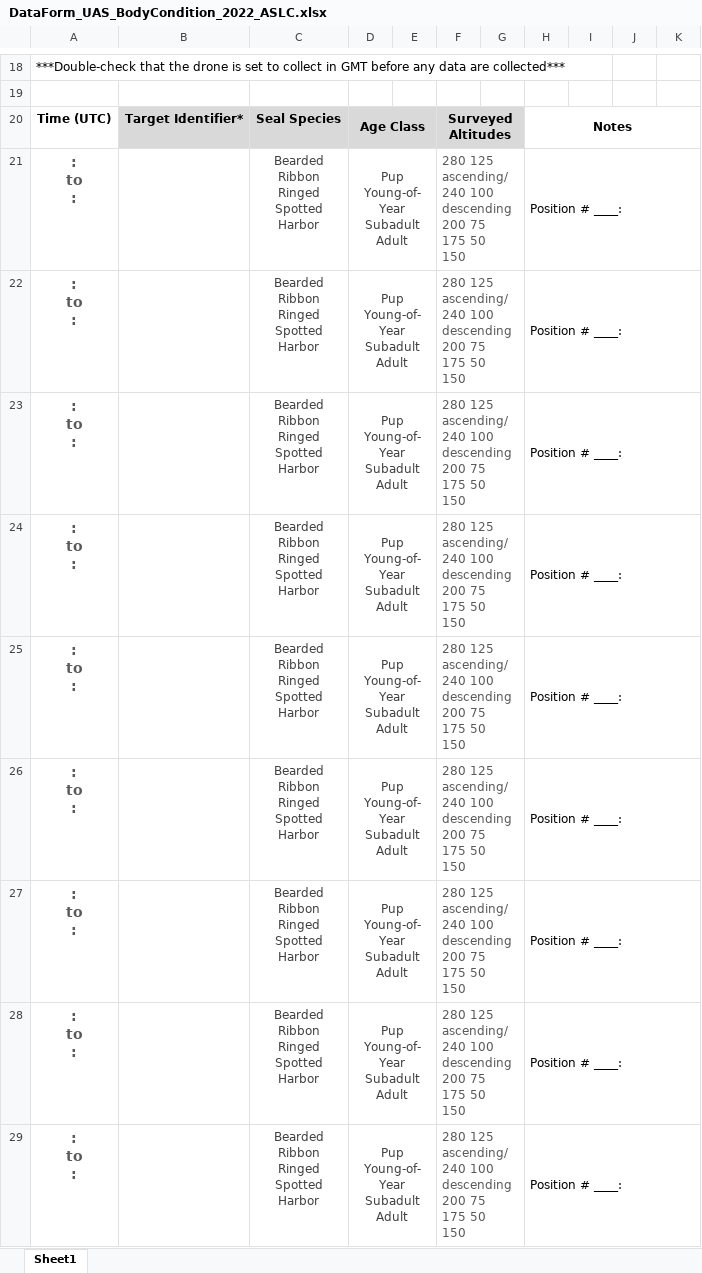
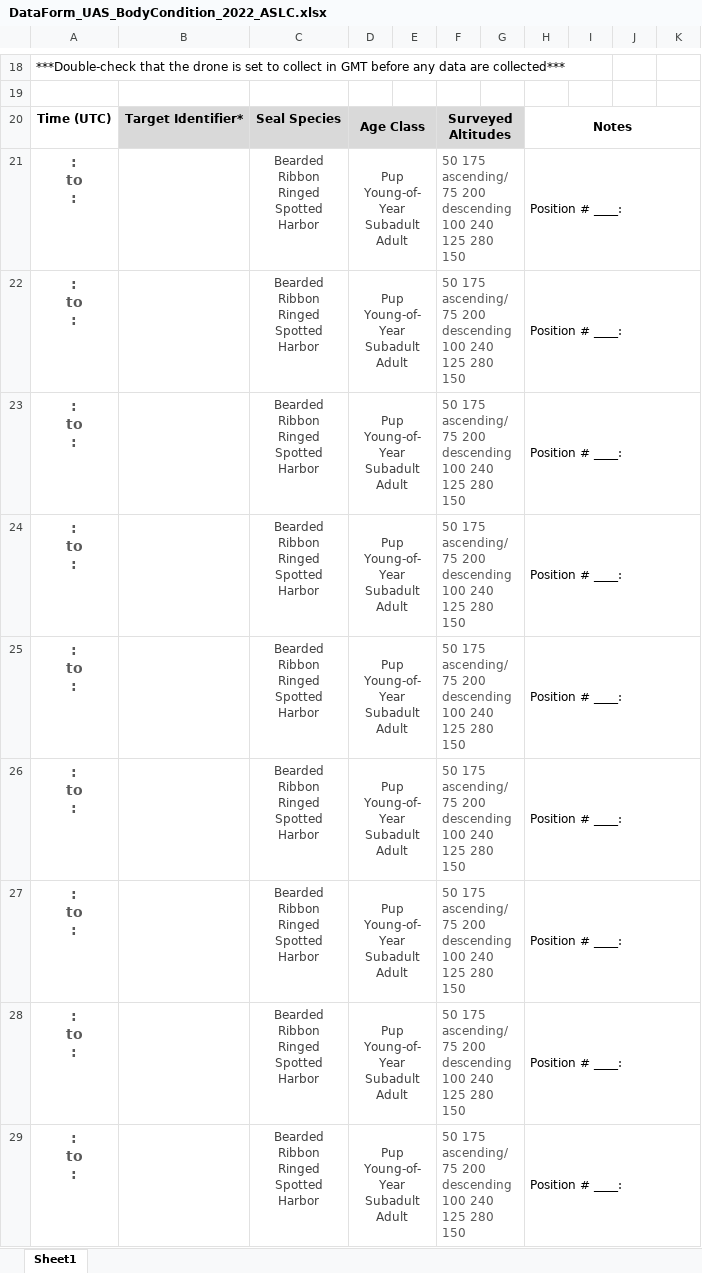
Before and after one commit to staciekoslovsky-noaa/BodyCondition_DataManagement, an Excel workbook: Datasheets/DataForm_UAS_BodyCondition_2022_ASLC.xlsx, sheet Sheet1, drawn as a sheet; only a part is shown, gaps mark what is left out; values as stored, in another font and other column widths than the file's, no borders; ↵ is a line break in a cell; the diff names each change by its address in the sheet, - before the commit and + after, or states it on an @@ line.

Commit message:
Update DataForm_UAS_BodyCondition_2022_ASLC.xlsx
Updated datasheet for ASLC work in September

```diff
--- a/Datasheets/DataForm_UAS_BodyCondition_2022_ASLC.xlsx (sheet Sheet1)
+++ b/Datasheets/DataForm_UAS_BodyCondition_2022_ASLC.xlsx (sheet Sheet1)
-F21:F29: 280 125 ascending/ ↵ 240 100 descending ↵ 200 75 ↵ 175 50 ↵ 150
+F21:F29: 50 175 ascending/ ↵ 75 200 descending ↵ 100 240 ↵ 125 280 ↵ 150
```
